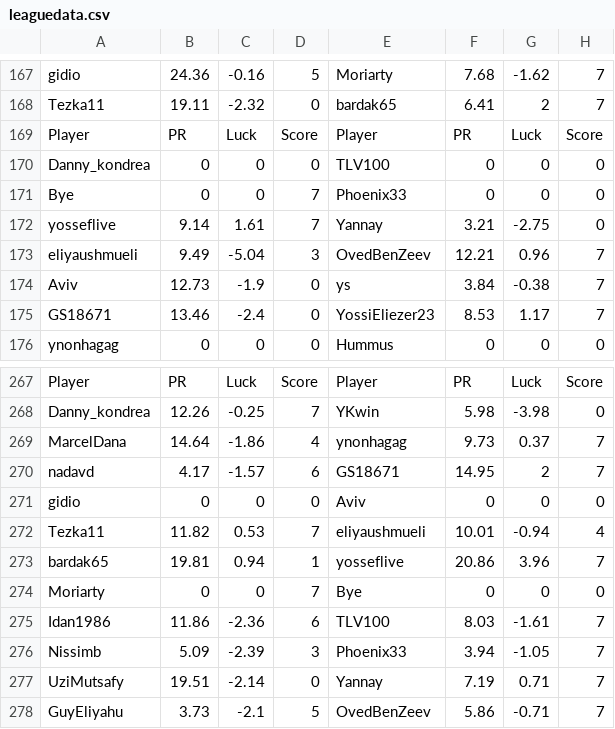
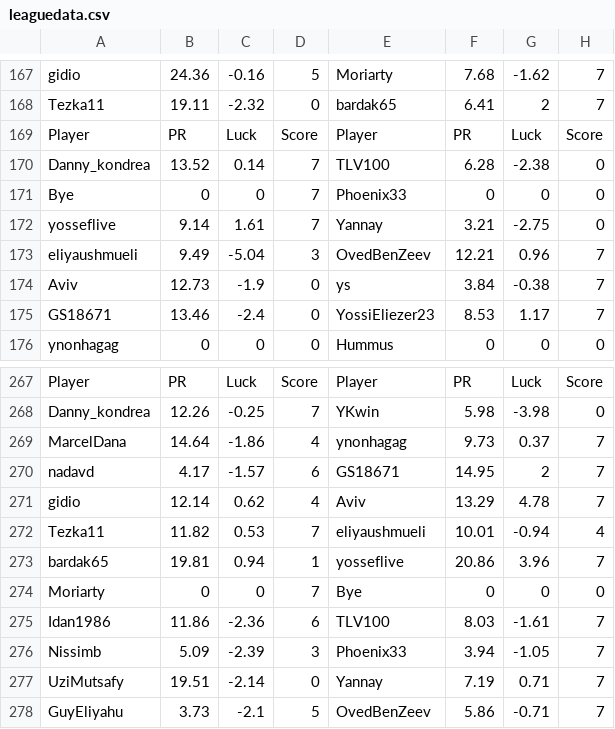
Before and after one commit to guyeli31/Shabi-Israel, a CSV file: leagues/Shabi Israel March 2026/leaguedata.csv, drawn as a sheet; only a part is shown, gaps mark what is left out; the diff covers the shown part only.

```diff
--- a/leagues/Shabi Israel March 2026/leaguedata.csv
+++ b/leagues/Shabi Israel March 2026/leaguedata.csv
@@ -169,3 +169,3 @@ Tezka11,19.11,-2.32,0,bardak65,6.41,2,7
 Player, PR, Luck, Score, Player, PR, Luck, Score
-Danny_kondrea,0,0,0,TLV100,0,0,0
+Danny_kondrea,13.52,0.14,7,TLV100,6.28,-2.38,0
 Bye,0,0,7,Phoenix33,0,0,0
@@ -270,3 +270,3 @@ MarcelDana,14.64,-1.86,4,ynonhagag,9.73,0.37,7
 nadavd,4.17,-1.57,6,GS18671,14.95,2,7
-gidio,0,0,0,Aviv,0,0,0
+gidio,12.14,0.62,4,Aviv,13.29,4.78,7
 Tezka11,11.82,0.53,7,eliyaushmueli,10.01,-0.94,4
```
Also changed, not shown: 5 added rows and 5 removed rows elsewhere in this file, leagues/Shabi Israel March 2026/leaguedata - Copy.csv, 17 other files.
